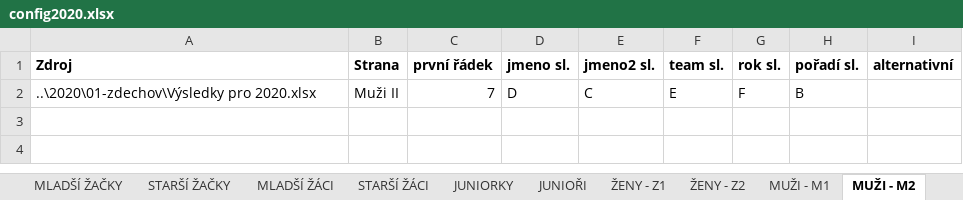
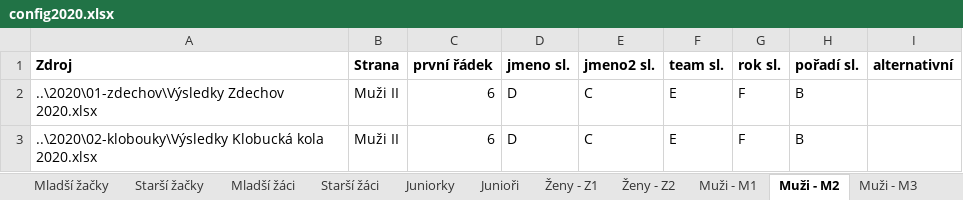
Before and after one commit to pavelchuchma/vkct, an Excel workbook: processor/config2020.xlsx, sheet Muži - M2, drawn as a sheet; values as stored, in another font and other column widths than the file's, no borders; the diff names each change by its address in the sheet, - before the commit and + after, or states it on an @@ line.

```diff
--- a/processor/config2020.xlsx (sheet Muži - M2)
+++ b/processor/config2020.xlsx (sheet Muži - M2)
-sheet tab: MLADŠÍ ŽAČKY
+sheet tab: Mladší žačky
-sheet tab: STARŠÍ ŽAČKY
+sheet tab: Starší žačky
-sheet tab: MLADŠÍ ŽÁCI
+sheet tab: Mladší žáci
-sheet tab: STARŠÍ ŽÁCI
+sheet tab: Starší žáci
-sheet tab: JUNIORKY
+sheet tab: Juniorky
-sheet tab: JUNIOŘI
+sheet tab: Junioři
-sheet tab: ŽENY - Z1
+sheet tab: Ženy - Z1
-sheet tab: ŽENY - Z2
+sheet tab: Ženy - Z2
-sheet tab: MUŽI - M1
+sheet tab: Muži - M1
-sheet tab: MUŽI - M2
+sheet tab: Muži - M2
-A2 (Zdroj): ..\2020\01-zdechov\Výsledky pro 2020.xlsx
+A2 (Zdroj): ..\2020\01-zdechov\Výsledky Zdechov 2020.xlsx
-C2 (první řádek): 7
+C2 (první řádek): 6
+row 3: ..\2020\02-klobouky\Výsledky Klobucká kola 2020.xlsx | Muži II | 6 | D | C | E | F | B
```
Also changed, not shown: sheet Kategorie, sheet Ženy - Z2, sheet Muži - M3, sheet Mladší přípravka - chlapci, sheet Mladší žačky, sheet Mladší žáci, 11 more sheets, other sheet tabs, processor/config2019.xlsx, processor/outputTemplate.xlsx, 2 other files.
